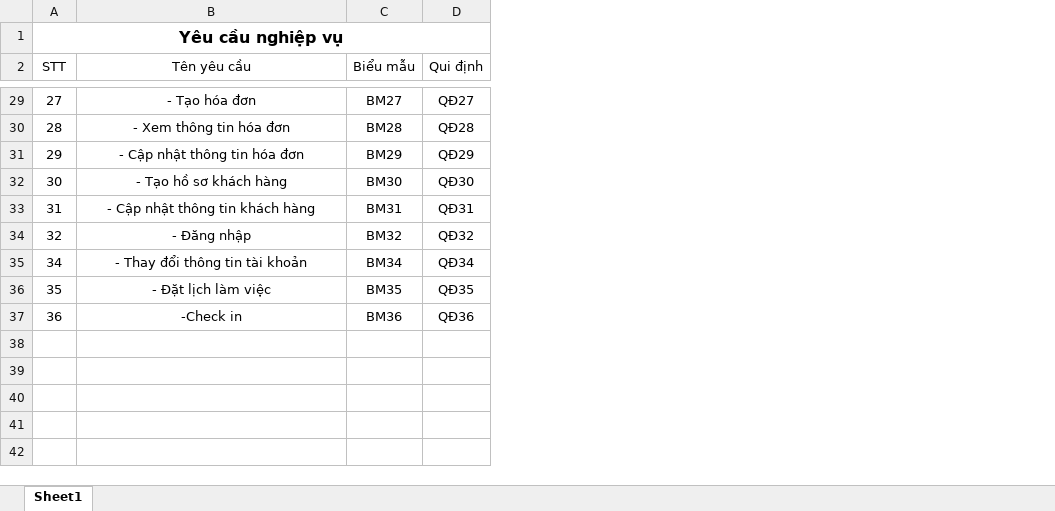
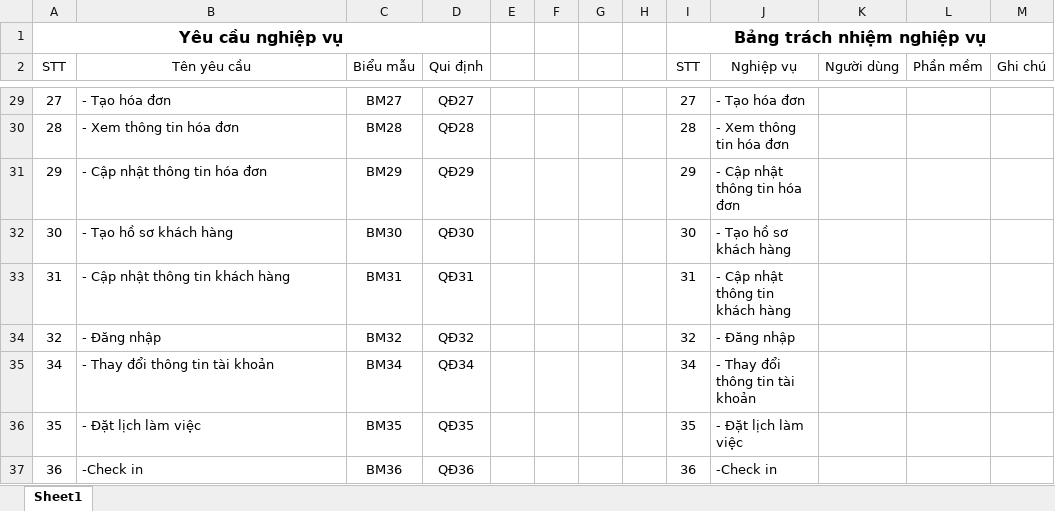
Before and after one commit to CNPM-Team-1/CNPM, an Excel workbook: Phân tích/Yêu cầu nghiệp vụ.xlsx, sheet Sheet1, drawn as a sheet; only a part is shown, gaps mark what is left out; values as stored, in another font and other column widths than the file's, no borders; the diff covers the shown part only; the diff names each change by its address in the sheet, - before the commit and + after, or states it on an @@ line.

Commit message:
Update Yêu cầu nghiệp vụ.xlsx

```diff
--- a/Phân tích/Yêu cầu nghiệp vụ.xlsx (sheet Sheet1)
+++ b/Phân tích/Yêu cầu nghiệp vụ.xlsx (sheet Sheet1)
+column E, empty
+column F, empty
+column G, empty
+column H, empty
+column I (STT), row 1: Bảng trách nhiệm nghiệp vụ; rows 29-37: 27 | 28 | 29 | 30 | 31 | 32 | 34 | 35 | 36
+column J (Nghiệp vụ), rows 29-37: - Tạo hóa đơn | - Xem thông tin hóa đơn | - Cập nhật thông tin hóa đơn | - Tạo hồ sơ khách hàng | - Cập nhật thông tin khách hàng | - Đăng nhập | - Thay đổi thông tin tài khoản | - Đặt lịch làm việc | -Check in
+column K (Người dùng), empty
+column L (Phần mềm), empty
+column M (Ghi chú), empty
-B29:B37 alignment: center
+B29:B37 alignment: left
```
Also changed, not shown: cell formats elsewhere in this sheet.
